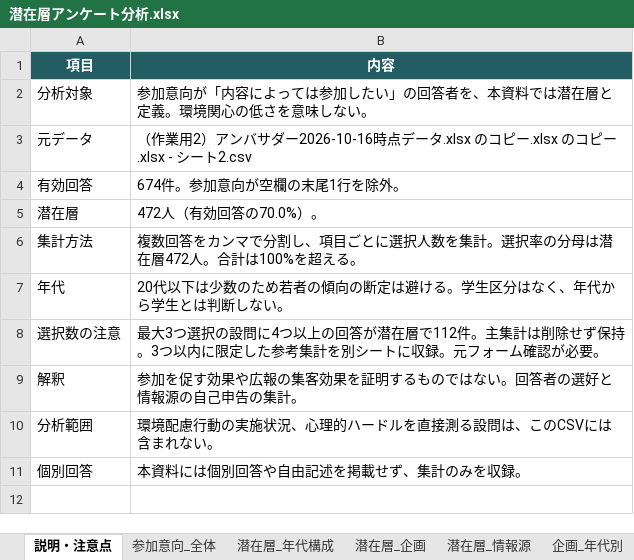
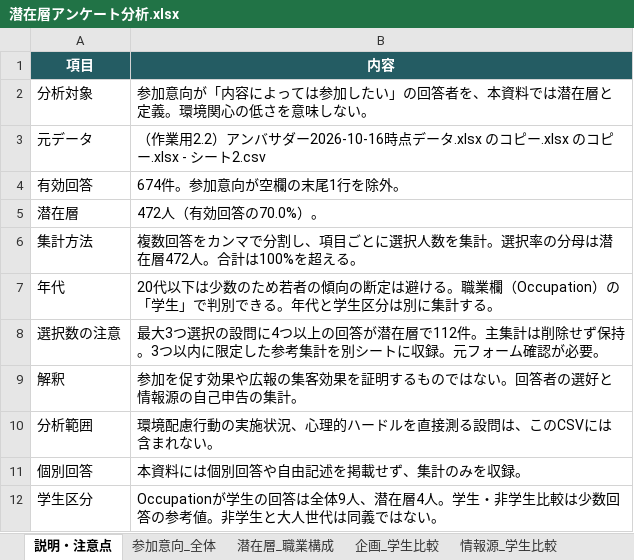
Before and after one commit to hellosuzukiyuka-prog/zero_carbon, an Excel workbook: analysis_output/潜在層アンケート分析.xlsx, sheet 説明・注意点, drawn as a sheet; values as stored, in another font and other column widths than the file's, no borders; the diff names each change by its address in the sheet, - before the commit and + after, or states it on an @@ line.

```diff
--- a/analysis_output/潜在層アンケート分析.xlsx (sheet 説明・注意点)
+++ b/analysis_output/潜在層アンケート分析.xlsx (sheet 説明・注意点)
+sheet tab: 潜在層_職業構成
+sheet tab: 企画_学生比較
+sheet tab: 情報源_学生比較
-B3 (内容): （作業用2）アンバ…
+B3 (内容): （作業用2.2）アンバ…
-B7 (内容): …避ける。学生区分はなく、年代から学生とは判断しない。
+B7 (内容): …避ける。職業欄（Occupation）の「学生」で判別できる。年代と学生区分は別に集計する。
+row 12: 学生区分 | Occupationが学生の回答は全体9人、潜在層4人。学生・非学生比較は少数回答の参考値。非学生と大人世代は同義ではない。
```
Also changed, not shown: 7 other files.
